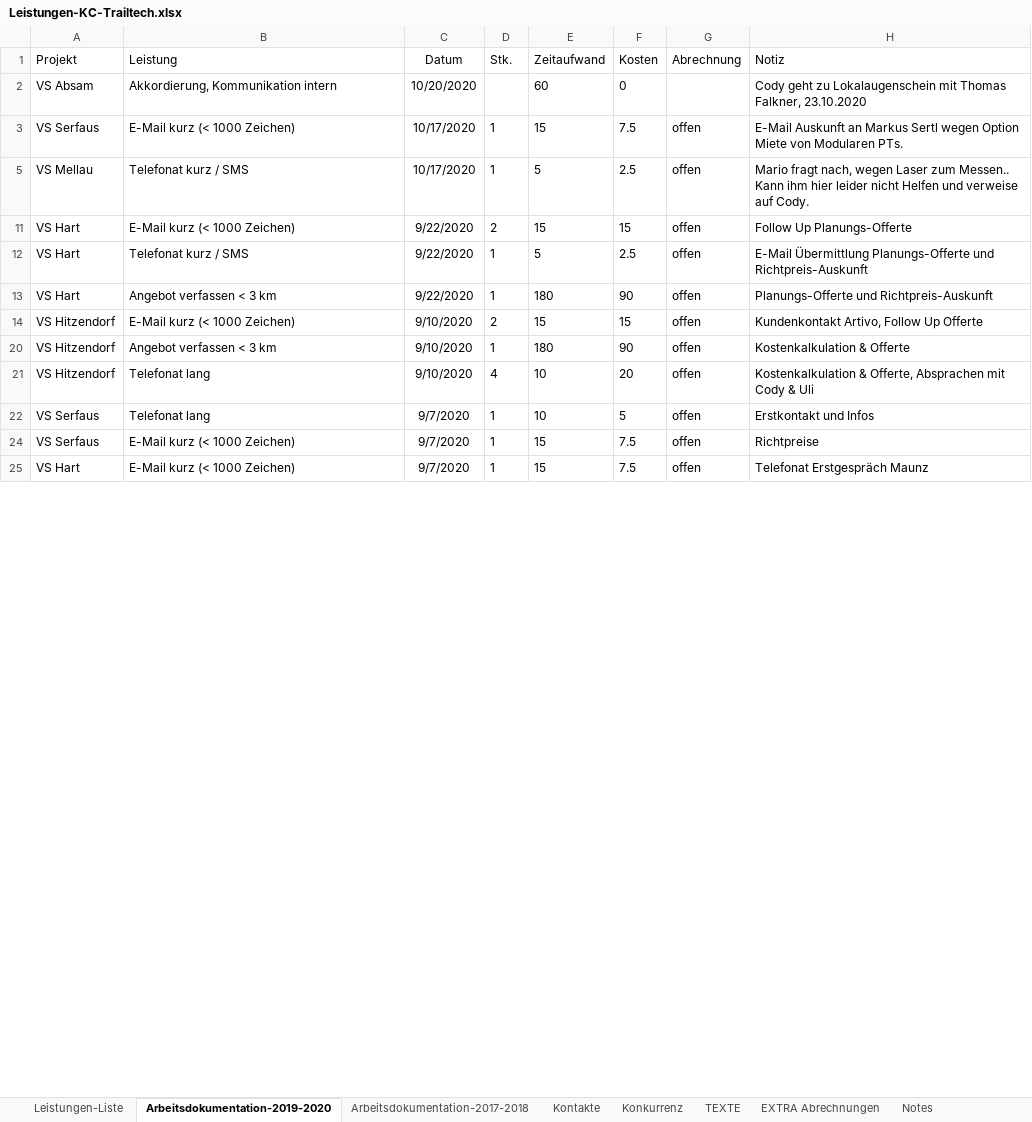
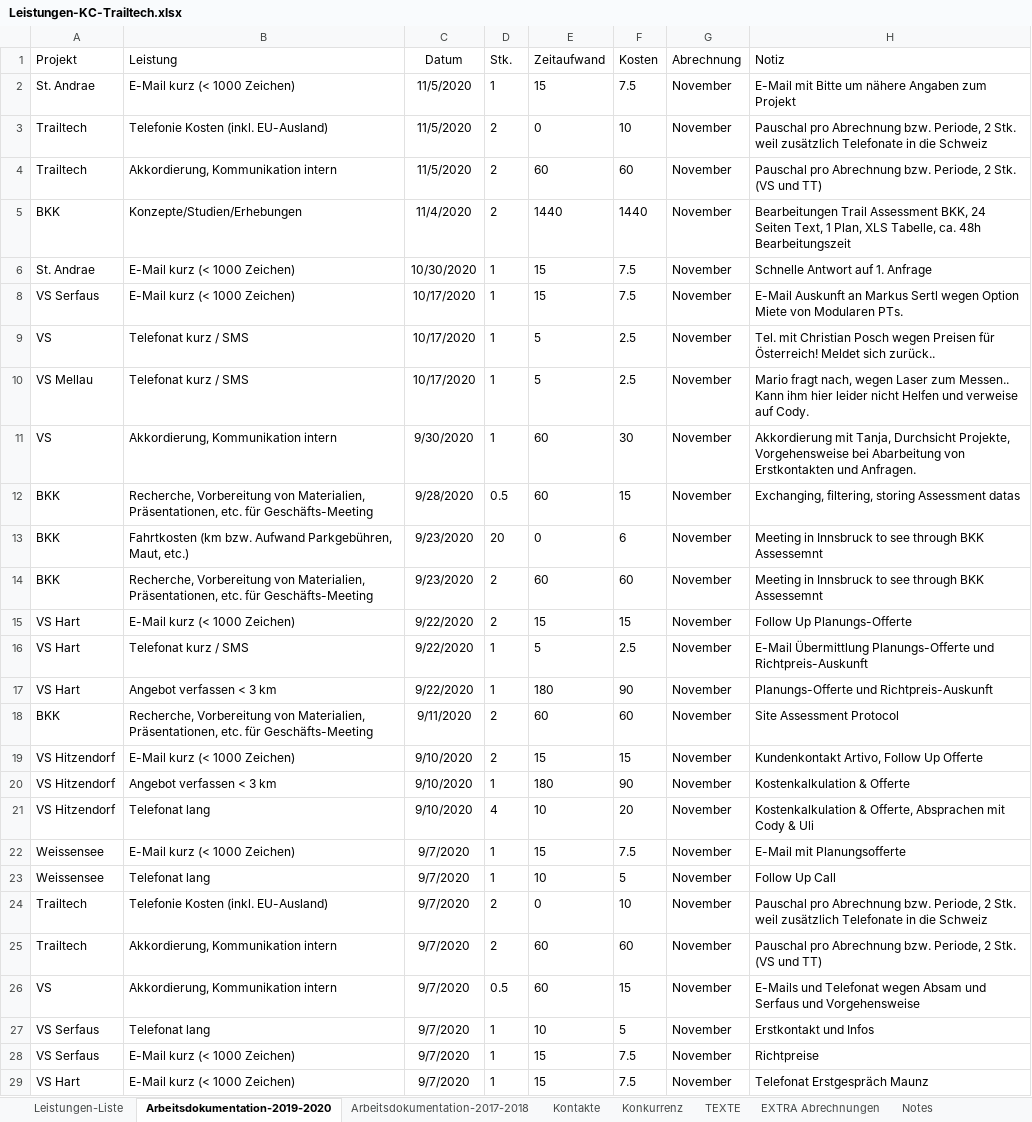
Before and after one commit to gimoya/tiroltrailhead, an Excel workbook: trailtech/Leistungen-KC-Trailtech.xlsx, sheet Arbeitsdokumentation-2019-2020, drawn as a sheet; only a part is shown; values as stored, in another font and other column widths than the file's, no borders; table styles not drawn; removed rows and columns are numbered as before the commit, all else as after; the diff covers the shown part only; the diff names each change by its address in the sheet, - before the commit and + after, or states it on an @@ line.

```diff
--- a/trailtech/Leistungen-KC-Trailtech.xlsx (sheet Arbeitsdokumentation-2019-2020)
+++ b/trailtech/Leistungen-KC-Trailtech.xlsx (sheet Arbeitsdokumentation-2019-2020)
@@ row 2 hidden: VS Absam | Akkordierung, Kommunikation intern | 10/20/2020 |  | 60 | 0 |  | Cody geht zu Lokalaugenschein mit Thomas Falkner, 23.10.2020 @@
+row 2: St. Andrae | E-Mail kurz (< 1000 Zeichen) | 11/5/2020 | 1 | 15 | 7.5 | November | E-Mail mit Bitte um nähere Angaben zum Projekt
+row 3: Trailtech | Telefonie Kosten (inkl. EU-Ausland) | 11/5/2020 | 2 | 0 | 10 | November | Pauschal pro Abrechnung bzw. Periode, 2 Stk. weil zusätzlich Telefonate in die Schweiz
+row 4: Trailtech | Akkordierung, Kommunikation intern | 11/5/2020 | 2 | 60 | 60 | November | Pauschal pro Abrechnung bzw. Periode, 2 Stk. (VS und TT)
+row 5: BKK | Konzepte/Studien/Erhebungen | 11/4/2020 | 2 | 1440 | 1440 | November | Bearbeitungen Trail Assessment BKK, 24 Seiten Text, 1 Plan, XLS Tabelle, ca. 48h Bearbeitungszeit
+row 6: St. Andrae | E-Mail kurz (< 1000 Zeichen) | 10/30/2020 | 1 | 15 | 7.5 | November | Schnelle Antwort auf 1. Anfrage
-G8 (Abrechnung): offen
+G8 (Abrechnung): November
+row 9: VS | Telefonat kurz / SMS | 10/17/2020 | 1 | 5 | 2.5 | November | Tel. mit Christian Posch wegen Preisen für Österreich! Meldet sich zurück..
-G10 (Abrechnung): offen
+G10 (Abrechnung): November
+row 11: VS | Akkordierung, Kommunikation intern | 9/30/2020 | 1 | 60 | 30 | November | Akkordierung mit Tanja, Durchsicht Projekte, Vorgehensweise bei Abarbeitung von Erstkontakten und Anfragen.
+row 12: BKK | Recherche, Vorbereitung von Materialien, Präsentationen, etc. für Geschäfts-Meeting | 9/28/2020 | 0.5 | 60 | 15 | November | Exchanging, filtering, storing Assessment datas
+row 13: BKK | Fahrtkosten (km bzw. Aufwand Parkgebühren, Maut, etc.) | 9/23/2020 | 20 | 0 | 6 | November | Meeting in Innsbruck to see through BKK Assessemnt
+row 14: BKK | Recherche, Vorbereitung von Materialien, Präsentationen, etc. für Geschäfts-Meeting | 9/23/2020 | 2 | 60 | 60 | November | Meeting in Innsbruck to see through BKK Assessemnt
-G15:G17 (Abrechnung): offen
+G15:G17 (Abrechnung): November
+row 18: BKK | Recherche, Vorbereitung von Materialien, Präsentationen, etc. für Geschäfts-Meeting | 9/11/2020 | 2 | 60 | 60 | November | Site Assessment Protocol
-G19:G21 (Abrechnung): offen
+G19:G21 (Abrechnung): November
+row 22: Weissensee | E-Mail kurz (< 1000 Zeichen) | 9/7/2020 | 1 | 15 | 7.5 | November | E-Mail mit Planungsofferte
+row 23: Weissensee | Telefonat lang | 9/7/2020 | 1 | 10 | 5 | November | Follow Up Call
+row 24: Trailtech | Telefonie Kosten (inkl. EU-Ausland) | 9/7/2020 | 2 | 0 | 10 | November | Pauschal pro Abrechnung bzw. Periode, 2 Stk. weil zusätzlich Telefonate in die Schweiz
+row 25: Trailtech | Akkordierung, Kommunikation intern | 9/7/2020 | 2 | 60 | 60 | November | Pauschal pro Abrechnung bzw. Periode, 2 Stk. (VS und TT)
+row 26: VS | Akkordierung, Kommunikation intern | 9/7/2020 | 0.5 | 60 | 15 | November | E-Mails und Telefonat wegen Absam und Serfaus und Vorgehensweise
-G27:G29 (Abrechnung): offen
+G27:G29 (Abrechnung): November
```
Also changed, not shown: 8 added rows, 23 hidden or unhidden rows and 11 edited cells elsewhere in this sheet, sheet Leistungen-Liste, hidden cells, 5 other files.
